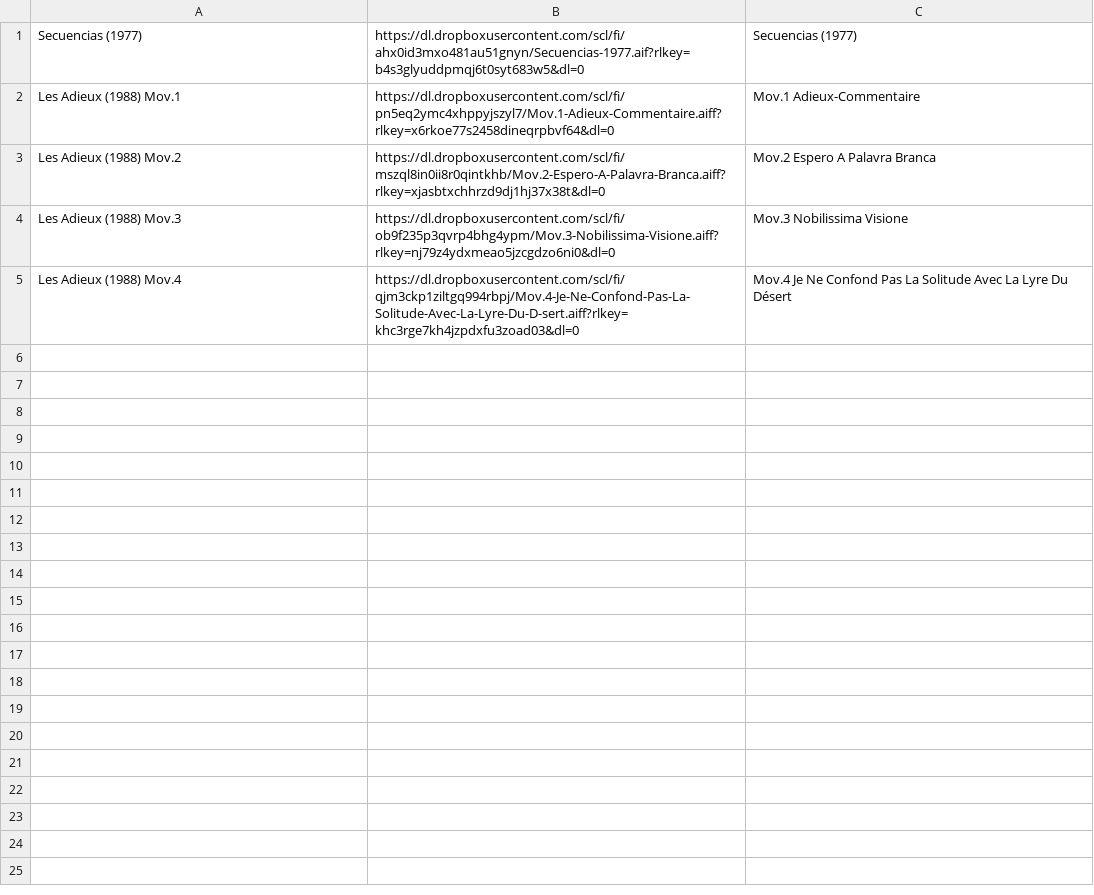
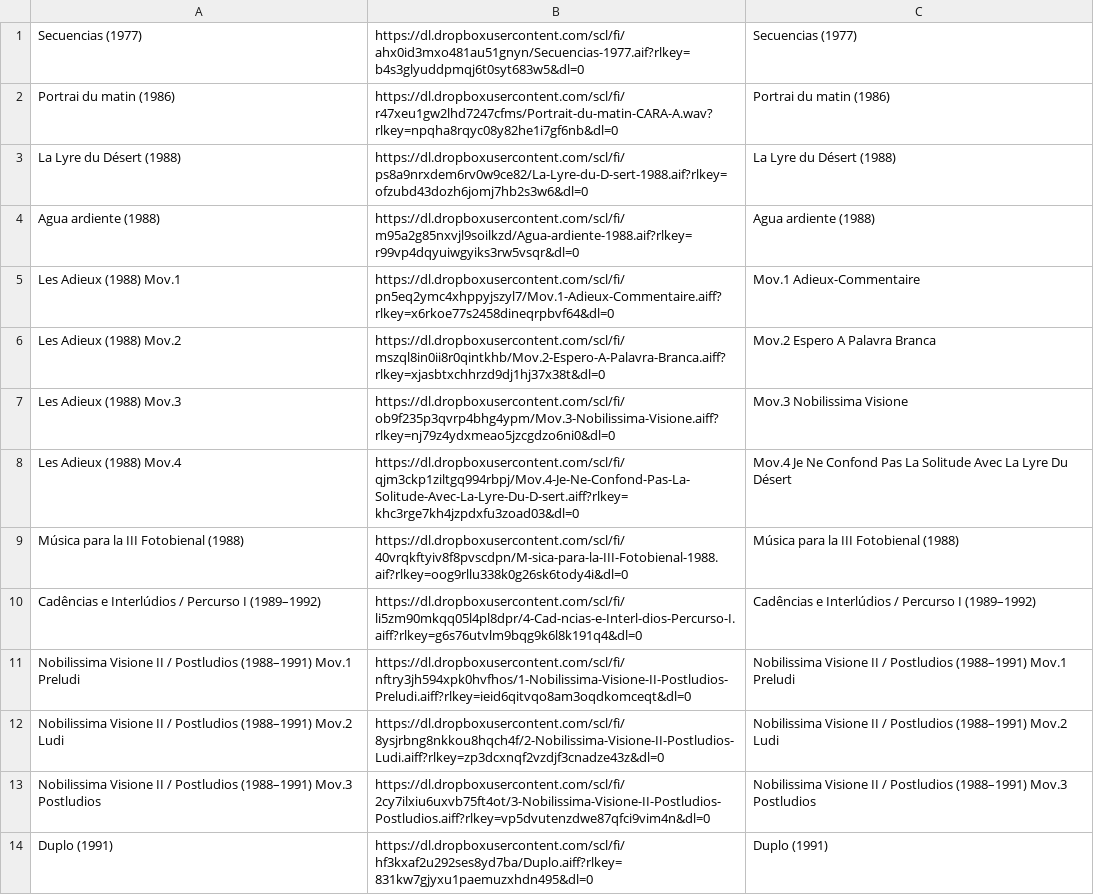
Before and after one commit to Oliveira08071979/enriquexmacias, a CSV file: Ina.csv, drawn as a sheet; the diff names each change by its address in the sheet, - before the commit and + after, or states it on an @@ line.

Commit message:
Update Ina.csv

```diff
--- a/Ina.csv
+++ b/Ina.csv
+row 2: Portrai du matin (1986) | https://dl.dropboxusercontent.com/scl/fi/r47xeu1gw2lhd7247cfms/Portrait-du-matin-CARA-A.wav?rlkey=npqha8rqyc08y82he1i7gf6nb&dl=0 | Portrai du matin (1986)
+row 3: La Lyre du Désert (1988) | https://dl.dropboxusercontent.com/scl/fi/ps8a9nrxdem6rv0w9ce82/La-Lyre-du-D-sert-1988.aif?rlkey=ofzubd43dozh6jomj7hb2s3w6&dl=0 | La Lyre du Désert (1988)
+row 4: Agua ardiente (1988) | https://dl.dropboxusercontent.com/scl/fi/m95a2g85nxvjl9soilkzd/Agua-ardiente-1988.aif?rlkey=r99vp4dqyuiwgyiks3rw5vsqr&dl=0 | Agua ardiente (1988)
+row 9: Música para la III Fotobienal (1988) | https://dl.dropboxusercontent.com/scl/fi/40vrqkftyiv8f8pvscdpn/M-sica-para-la-III-Fotobienal-1988.aif?rlkey=oog9rllu338k0g26sk6tody4i&dl=0 | Música para la III Fotobienal (1988)
+row 10: Cadências e Interlúdios / Percurso I (1989–1992) | https://dl.dropboxusercontent.com/scl/fi/li5zm90mkqq05l4pl8dpr/4-Cad-ncias-e-Interl-dios-Percurso-I.aiff?rlkey=g6s76utvlm9bqg9k6l8k191q4&dl=0 | Cadências e Interlúdios / Percurso I (1989–1992)
+row 11: Nobilissima Visione II / Postludios (1988–1991) Mov.1 Preludi | https://dl.dropboxusercontent.com/scl/fi/nftry3jh594xpk0hvfhos/1-Nobilissima-Visione-II-Postludios-Preludi.aiff?rlkey=ieid6qitvqo8am3oqdkomceqt&dl=0 | Nobilissima Visione II / Postludios (1988–1991) Mov.1 Preludi
+row 12: Nobilissima Visione II / Postludios (1988–1991) Mov.2 Ludi | https://dl.dropboxusercontent.com/scl/fi/8ysjrbng8nkkou8hqch4f/2-Nobilissima-Visione-II-Postludios-Ludi.aiff?rlkey=zp3dcxnqf2vzdjf3cnadze43z&dl=0 | Nobilissima Visione II / Postludios (1988–1991) Mov.2 Ludi
+row 13: Nobilissima Visione II / Postludios (1988–1991) Mov.3 Postludios | https://dl.dropboxusercontent.com/scl/fi/2cy7ilxiu6uxvb75ft4ot/3-Nobilissima-Visione-II-Postludios-Postludios.aiff?rlkey=vp5dvutenzdwe87qfci9vim4n&dl=0 | Nobilissima Visione II / Postludios (1988–1991) Mov.3 Postludios
+row 14: Duplo (1991) | https://dl.dropboxusercontent.com/scl/fi/hf3kxaf2u292ses8yd7ba/Duplo.aiff?rlkey=831kw7gjyxu1paemuzxhdn495&dl=0 | Duplo (1991)
```
